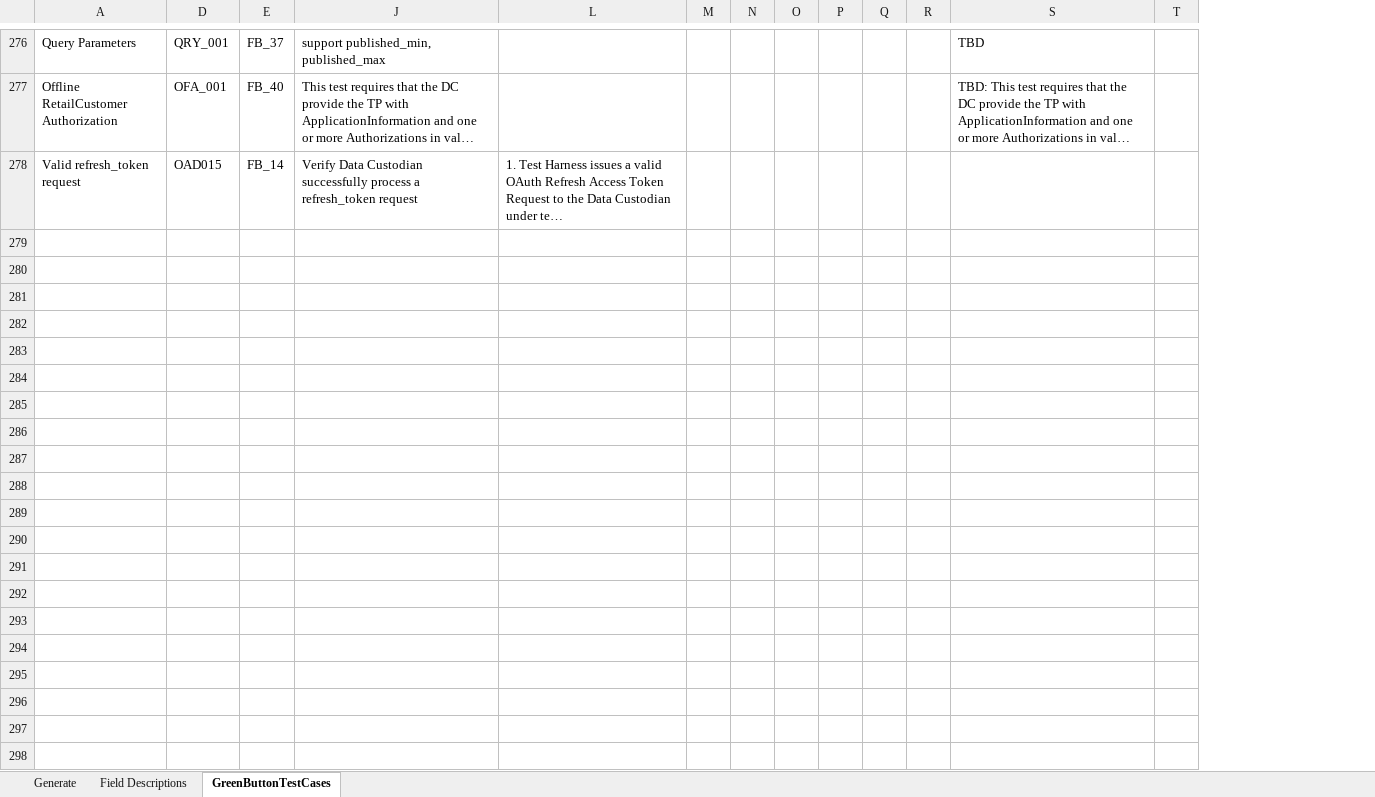
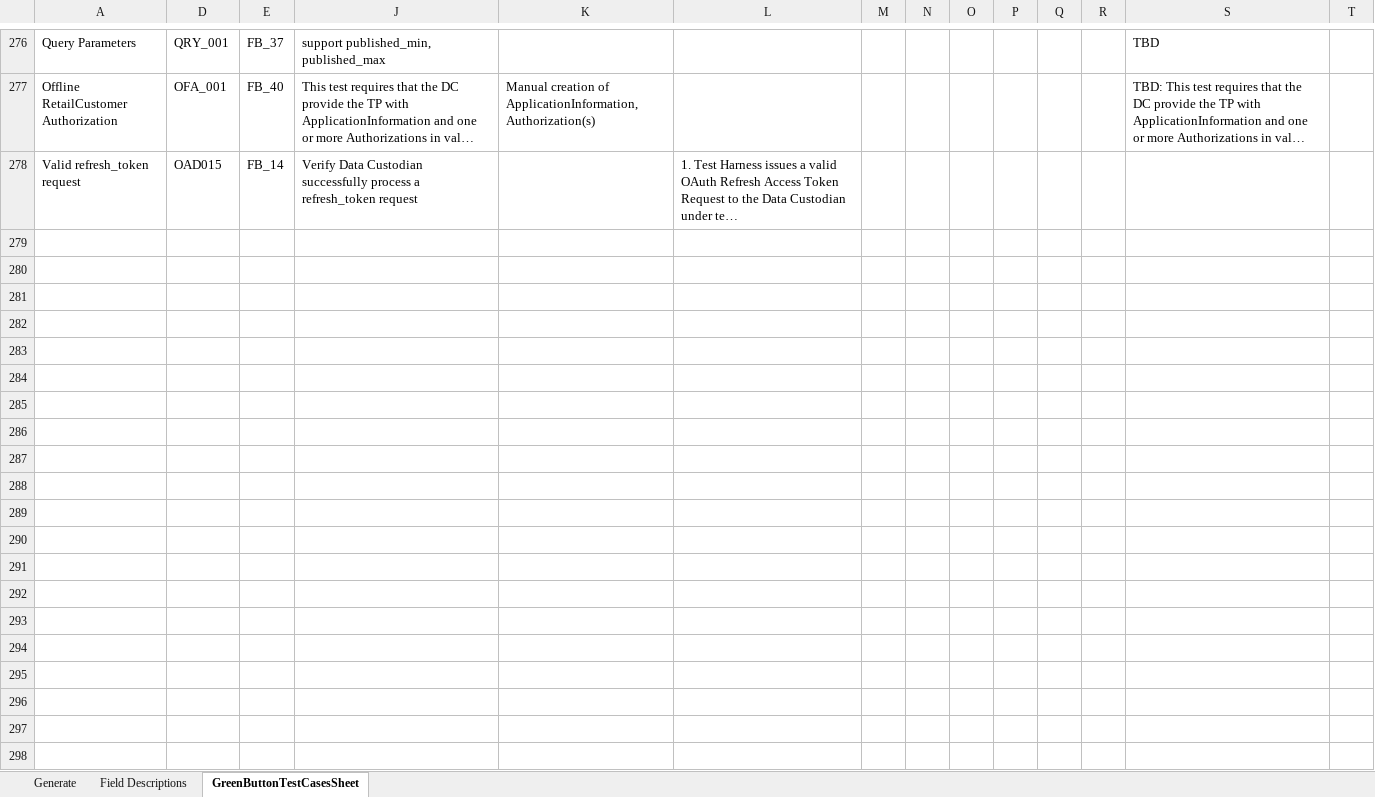
Before and after one commit to timtucker-dte/OpenESPI-GreenbuttonDataSDK, an Excel workbook: GreenButtonTestingRequirements/GreenButtonTestCases.xlsm, sheet GreenButtonTestCasesSheet, drawn as a sheet; only a part is shown, gaps mark what is left out; long unchanged cells end in …; values as stored, in another font and other column widths than the file's, no borders; rows hold the shown columns only; the diff covers the shown part only; the diff names each change by its address in the sheet, - before the commit and + after, or states it on an @@ line.

Commit message:
Update FB[14] Test Requirements to match SoapUI FB[14] test scripts

```diff
--- a/GreenButtonTestingRequirements/GreenButtonTestCases.xlsm (sheet GreenButtonTestCasesSheet)
+++ b/GreenButtonTestingRequirements/GreenButtonTestCases.xlsm (sheet GreenButtonTestCasesSheet)
-sheet tab: GreenButtonTestCases
+sheet tab: GreenButtonTestCasesSheet
@@ column K unhidden, row 277: Manual creation of ApplicationInformation, Authorization(s) @@
+row 279: (empty)
+row 280: (empty)
+row 281: (empty)
+row 282: (empty)
+row 283: (empty)
+row 284: (empty)
+row 285: (empty)
+row 286: (empty)
+row 287: (empty)
+row 288: (empty)
+row 289: (empty)
+row 290: (empty)
+row 291: (empty)
+row 292: (empty)
+row 293: (empty)
+row 294: (empty)
+row 295: (empty)
+row 296: (empty)
+row 297: (empty)
+row 298: (empty)
```
Also changed, not shown: 32 added rows and 13 edited cells elsewhere in this sheet, formulas that keep their value, hidden cells, charts or pictures, 1 other file.
